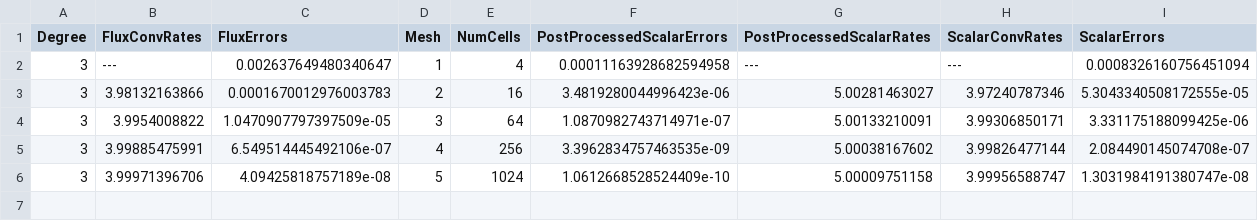
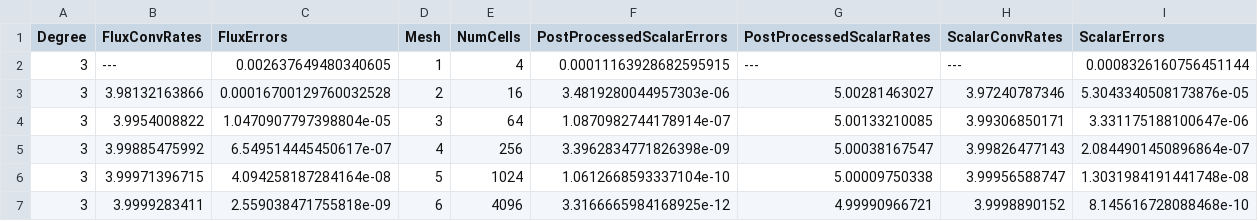
Before and after one commit to thomasgibson/tabula-rasa, a CSV file: results/hybrid-mixed/H-RTCF-degree-3.csv, drawn as a sheet.

```diff
--- a/results/hybrid-mixed/H-RTCF-degree-3.csv
+++ b/results/hybrid-mixed/H-RTCF-degree-3.csv
@@ -1,6 +1,7 @@
 Degree,FluxConvRates,FluxErrors,Mesh,NumCells,PostProcessedScalarErrors,PostProcessedScalarRates,ScalarConvRates,ScalarErrors
-3,---,0.002637649480340647,1,4,0.00011163928682594958,---,---,0.0008326160756451094
-3,3.98132163866,0.0001670012976003783,2,16,3.4819280044996423e-06,5.00281463027,3.97240787346,5.3043340508172555e-05
-3,3.9954008822,1.0470907797397509e-05,3,64,1.0870982743714971e-07,5.00133210091,3.99306850171,3.331175188099425e-06
-3,3.99885475991,6.549514445492106e-07,4,256,3.3962834757463535e-09,5.00038167602,3.99826477144,2.084490145074708e-07
-3,3.99971396706,4.09425818757189e-08,5,1024,1.0612668528524409e-10,5.00009751158,3.99956588747,1.3031984191380747e-08
+3,---,0.002637649480340605,1,4,0.00011163928682595915,---,---,0.0008326160756451144
+3,3.98132163866,0.00016700129760032528,2,16,3.4819280044957303e-06,5.00281463027,3.97240787346,5.3043340508173876e-05
+3,3.9954008822,1.0470907797398804e-05,3,64,1.0870982744178914e-07,5.00133210085,3.99306850171,3.331175188100647e-06
+3,3.99885475992,6.549514445450617e-07,4,256,3.3962834771826398e-09,5.00038167547,3.99826477143,2.0844901450896864e-07
+3,3.99971396715,4.094258187284164e-08,5,1024,1.0612668593337104e-10,5.00009750338,3.99956588747,1.3031984191441748e-08
+3,3.9999283411,2.559038471755818e-09,6,4096,3.3166665984168925e-12,4.99990966721,3.9998890152,8.145616728088468e-10
```
Also changed, not shown: results/hybrid-mixed/H-BDM-degree-2.csv, results/hybrid-mixed/H-RT-degree-1.csv, 12 other files.
